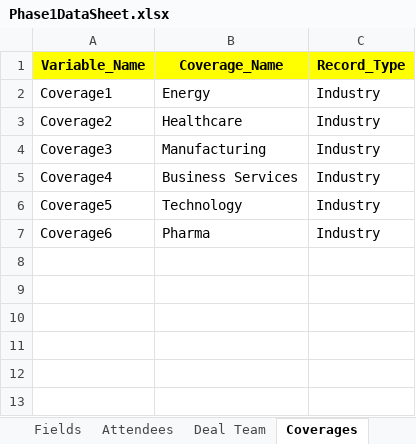
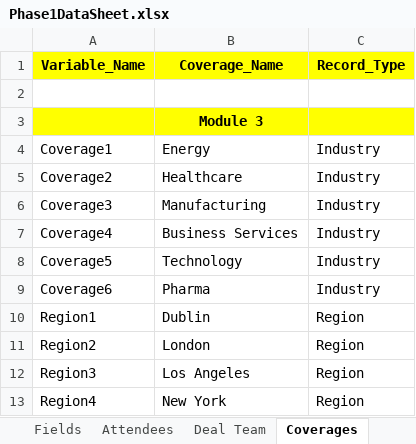
Before and after one commit to NitinNavatar/PE4.7, an Excel workbook: Phase1DataSheet.xlsx, sheet Coverages, drawn as a sheet; values as stored, in another font and other column widths than the file's, no borders; the diff names each change by its address in the sheet, - before the commit and + after, or states it on an @@ line.

```diff
--- a/Phase1DataSheet.xlsx (sheet Coverages)
+++ b/Phase1DataSheet.xlsx (sheet Coverages)
+row 2: (empty)
+row 3:  | Module 3
+row 10: Region1 | Dublin | Region
+row 11: Region2 | London | Region
+row 12: Region3 | Los Angeles | Region
+row 13: Region4 | New York | Region
```
Also changed, not shown: sheet Entities, sheet CustomSDG, sheet FilePath, sheet Fund, sheet Partnerships, sheet Commitments, 6 more sheets, 2 other files.
